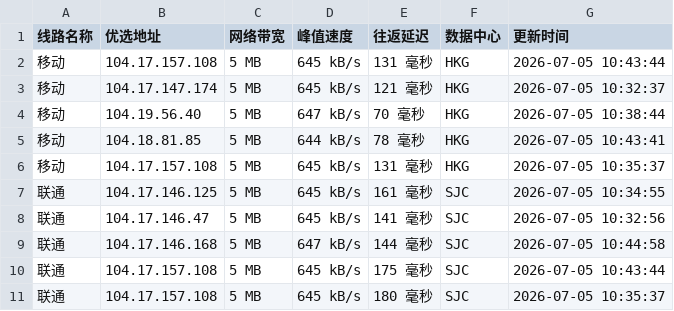
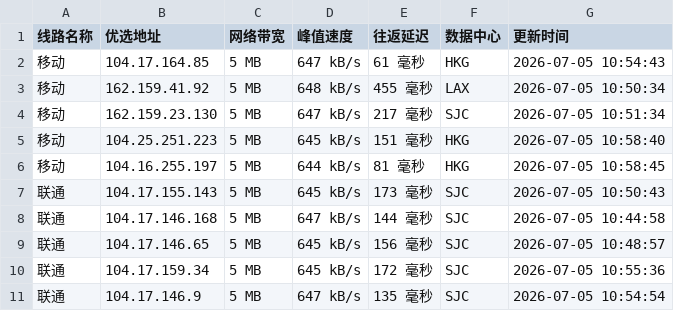
Before and after one commit to yuanxiawan/cfipv4db, a CSV file: cfip.csv, drawn as a sheet; only a part is shown; the diff covers the shown part only.

```diff
--- a/cfip.csv
+++ b/cfip.csv
@@ -1,11 +1,11 @@
 线路名称,优选地址,网络带宽,峰值速度,往返延迟,数据中心,更新时间
-移动,104.17.157.108,5 MB,645 kB/s,131 毫秒,HKG,2026-07-05 10:43:44
-移动,104.17.147.174,5 MB,645 kB/s,121 毫秒,HKG,2026-07-05 10:32:37
-移动,104.19.56.40,5 MB,647 kB/s,70 毫秒,HKG,2026-07-05 10:38:44
-移动,104.18.81.85,5 MB,644 kB/s,78 毫秒,HKG,2026-07-05 10:43:41
-移动,104.17.157.108,5 MB,645 kB/s,131 毫秒,HKG,2026-07-05 10:35:37
-联通,104.17.146.125,5 MB,645 kB/s,161 毫秒,SJC,2026-07-05 10:34:55
-联通,104.17.146.47,5 MB,645 kB/s,141 毫秒,SJC,2026-07-05 10:32:56
+移动,104.17.164.85,5 MB,647 kB/s,61 毫秒,HKG,2026-07-05 10:54:43
+移动,162.159.41.92,5 MB,648 kB/s,455 毫秒,LAX,2026-07-05 10:50:34
+移动,162.159.23.130,5 MB,647 kB/s,217 毫秒,SJC,2026-07-05 10:51:34
+移动,104.25.251.223,5 MB,645 kB/s,151 毫秒,HKG,2026-07-05 10:58:40
+移动,104.16.255.197,5 MB,644 kB/s,81 毫秒,HKG,2026-07-05 10:58:45
+联通,104.17.155.143,5 MB,645 kB/s,173 毫秒,SJC,2026-07-05 10:50:43
 联通,104.17.146.168,5 MB,647 kB/s,144 毫秒,SJC,2026-07-05 10:44:58
-联通,104.17.157.108,5 MB,645 kB/s,175 毫秒,SJC,2026-07-05 10:43:44
-联通,104.17.157.108,5 MB,645 kB/s,180 毫秒,SJC,2026-07-05 10:35:37
+联通,104.17.146.65,5 MB,645 kB/s,156 毫秒,SJC,2026-07-05 10:48:57
+联通,104.17.159.34,5 MB,645 kB/s,172 毫秒,SJC,2026-07-05 10:55:36
+联通,104.17.146.9,5 MB,647 kB/s,135 毫秒,SJC,2026-07-05 10:54:54
```
Also changed, not shown: 15 edited cells elsewhere in this file, 1 other file.
